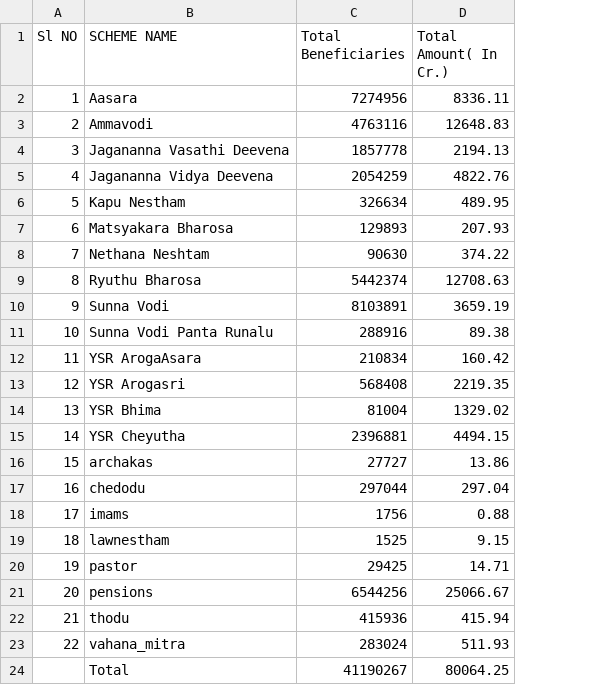
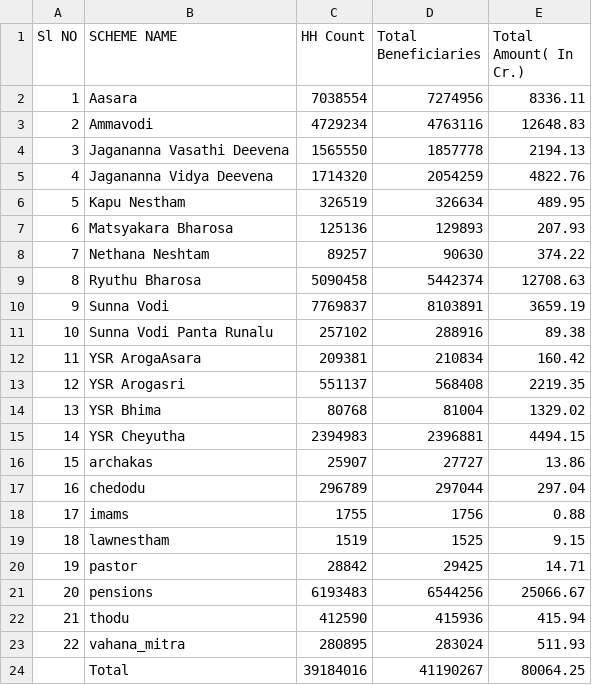
Before and after one commit to Piyush-Tanwar/dash_app_3, a CSV file: overview_dbt.csv, drawn as a sheet; the diff names each change by its address in the sheet, - before the commit and + after, or states it on an @@ line.

```diff
--- a/overview_dbt.csv
+++ b/overview_dbt.csv
+column C (HH Count), rows 2-24: 7038554 | 4729234 | 1565550 | 1714320 | 326519 | 125136 | 89257 | 5090458 | 7769837 | 257102 | 209381 | 551137 | 80768 | 2394983 | 25907 | 296789 | 1755 | 1519 | 28842 | 6193483 | 412590 | 280895 | 39184016
```
Also changed, not shown: 1 other file.
